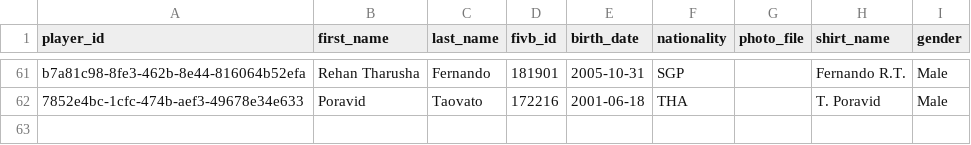
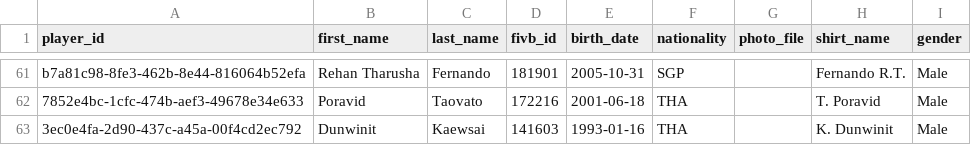
Before and after one commit to avcbeach/player-database-system, a CSV file: data/players.csv, drawn as a sheet; only a part is shown, gaps mark what is left out; the diff names each change by its address in the sheet, - before the commit and + after, or states it on an @@ line.

Commit message:
Update players.csv from Streamlit app

```diff
--- a/data/players.csv
+++ b/data/players.csv
+row 63: 3ec0e4fa-2d90-437c-a45a-00f4cd2ec792 | Dunwinit | Kaewsai | 141603 | 1993-01-16 | THA |  | K. Dunwinit | Male
```
